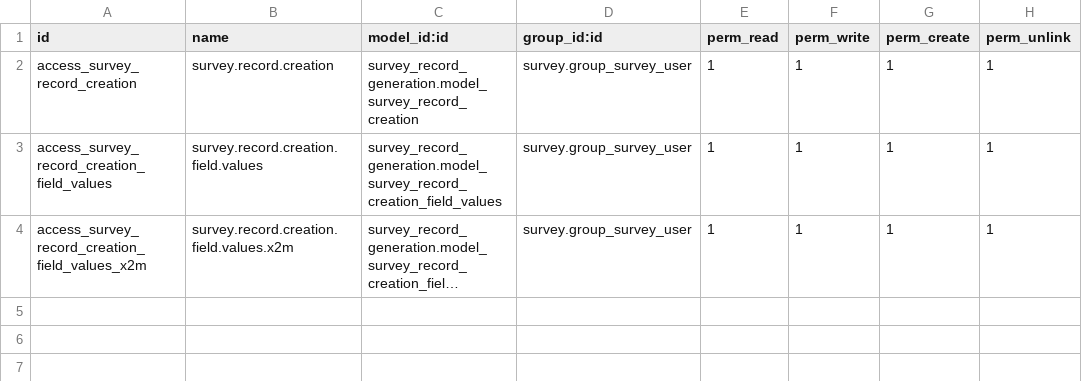
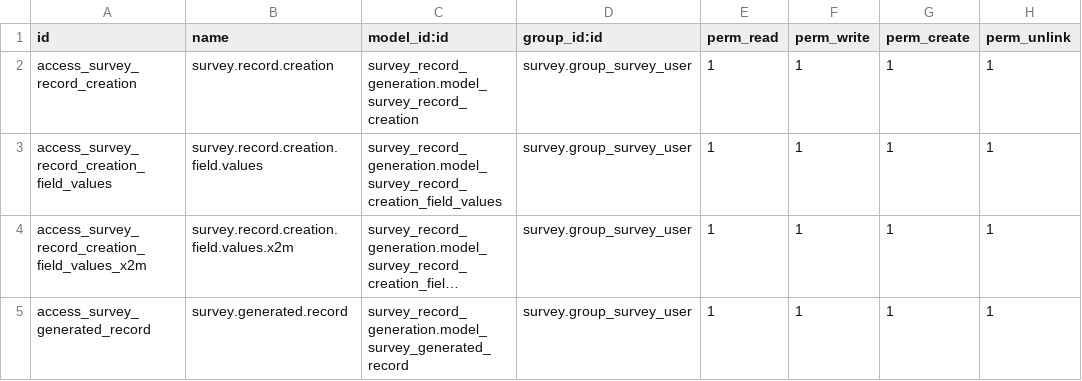
Before and after one commit to elabore-coop/survey-tools, a CSV file: survey_record_generation/security/ir.model.access.csv, drawn as a sheet; long unchanged cells end in …; the diff names each change by its address in the sheet, - before the commit and + after, or states it on an @@ line.

Commit message:
[IMP] survey_record_generation: link generated record to participations

```diff
--- a/survey_record_generation/security/ir.model.access.csv
+++ b/survey_record_generation/security/ir.model.access.csv
+row 5: access_survey_generated_record | survey.generated.record | survey_record_generation.model_survey_generated_record | survey.group_survey_user | 1 | 1 | 1 | 1
```
Also changed, not shown: 5 other files.
